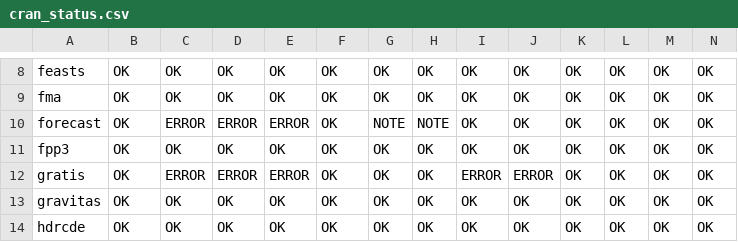
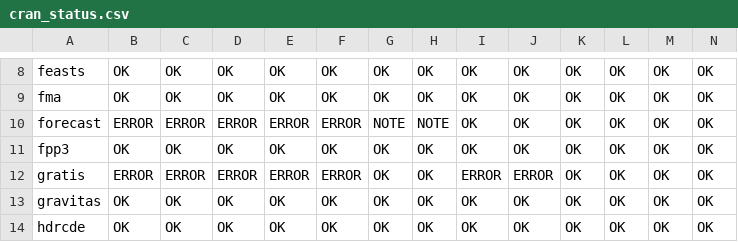
Before and after one commit to robjhyndman/gh-dashboard, a CSV file: cran_status.csv, drawn as a sheet; only a part is shown, gaps mark what is left out.

```diff
--- a/cran_status.csv
+++ b/cran_status.csv
@@ -9,5 +9,5 @@
 "fma","OK","OK","OK","OK","OK","OK","OK","OK","OK","OK","OK","OK","OK"
-"forecast","OK","ERROR","ERROR","ERROR","OK","NOTE","NOTE","OK","OK","OK","OK","OK","OK"
+"forecast","ERROR","ERROR","ERROR","ERROR","ERROR","NOTE","NOTE","OK","OK","OK","OK","OK","OK"
 "fpp3","OK","OK","OK","OK","OK","OK","OK","OK","OK","OK","OK","OK","OK"
-"gratis","OK","ERROR","ERROR","ERROR","OK","OK","OK","ERROR","ERROR","OK","OK","OK","OK"
+"gratis","ERROR","ERROR","ERROR","ERROR","ERROR","OK","OK","ERROR","ERROR","OK","OK","OK","OK"
 "gravitas","OK","OK","OK","OK","OK","OK","OK","OK","OK","OK","OK","OK","OK"
```
Also changed, not shown: current_week.csv.
